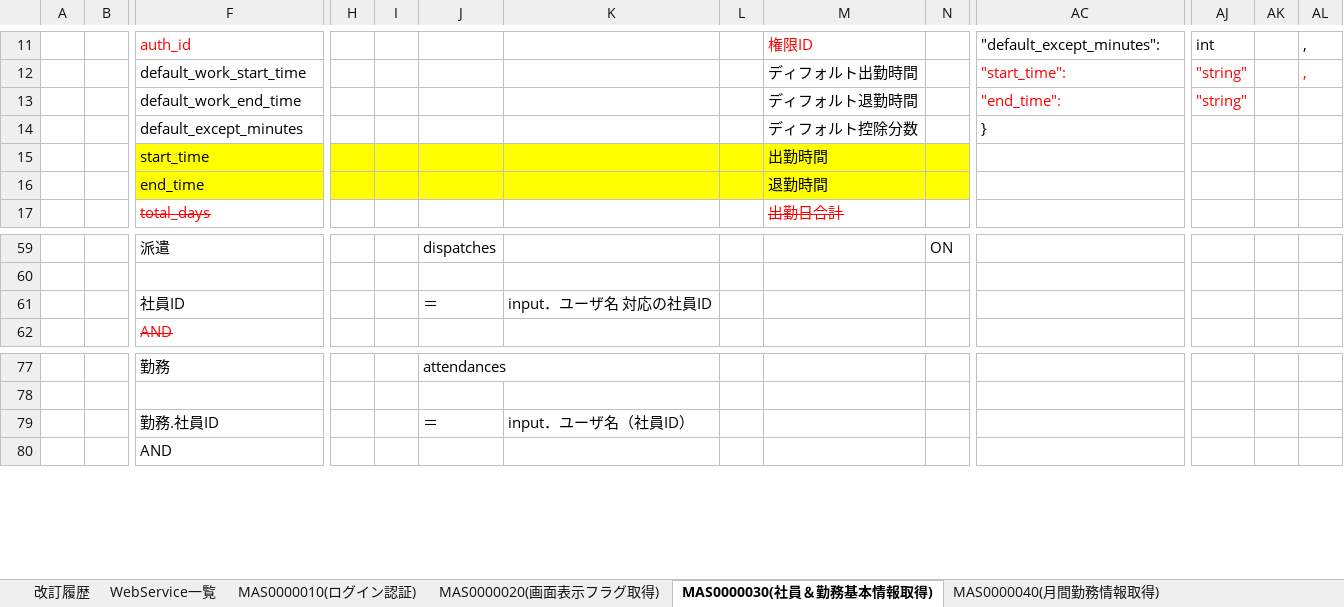
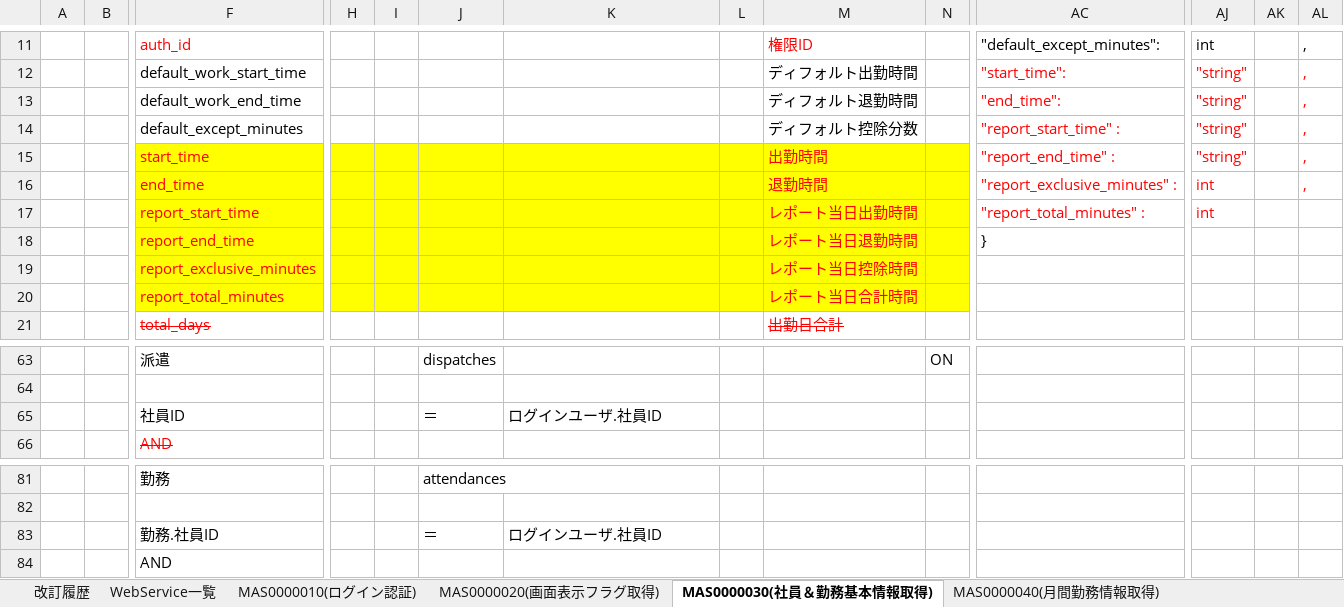
Before and after one commit to majiusi/ph1, an Excel workbook: 社内システムPH１管理/99_個人/yaocx/WebService一覧.xlsx, sheet MAS0000030(社員＆勤務基本情報取得), drawn as a sheet; only a part is shown, gaps mark what is left out; values as stored, in another font and other column widths than the file's, no borders; removed rows and columns are numbered as before the commit, all else as after; rows hold the shown columns only; the diff names each change by its address in the sheet, - before the commit and + after, or states it on an @@ line.

```diff
--- a/社内システムPH１管理/99_個人/yaocx/WebService一覧.xlsx (sheet MAS0000030(社員＆勤務基本情報取得))
+++ b/社内システムPH１管理/99_個人/yaocx/WebService一覧.xlsx (sheet MAS0000030(社員＆勤務基本情報取得))
-AL13: (empty)
+AL13: ,
-row 14:  |  | default_except_minutes |  |  |  |  |  | ディフォルト控除分数 |  | }
-row 15:  |  | start_time |  |  |  |  |  | 出勤時間
-row 16:  |  | end_time |  |  |  |  |  | 退勤時間
+row 14:  |  | default_except_minutes |  |  |  |  |  | ディフォルト控除分数 |  | "report_start_time" : | "string" |  | ,
+row 15:  |  | start_time |  |  |  |  |  | 出勤時間 |  | "report_end_time" : | "string" |  | ,
+row 16:  |  | end_time |  |  |  |  |  | 退勤時間 |  | "report_exclusive_minutes" : | int |  | ,
+row 17:  |  | report_start_time |  |  |  |  |  | レポート当日出勤時間 |  | "report_total_minutes" : | int
+row 18:  |  | report_end_time |  |  |  |  |  | レポート当日退勤時間 |  | }
+row 19:  |  | report_exclusive_minutes |  |  |  |  |  | レポート当日控除時間
+row 20:  |  | report_total_minutes |  |  |  |  |  | レポート当日合計時間
-K65: input．ユーザ名 対応の社員ID
+K65: ログインユーザ.社員ID
-K83: input．ユーザ名（社員ID）
+K83: ログインユーザ.社員ID
```
Also changed, not shown: sheet MAS0000050(パンチ開始情報submit), sheet MAS0000080(レポート出勤情報取得), sheet WebService一覧, sheet MAS0000060(パンチ終了情報submit), sheet MAS0000070(レポート出勤情報submit), sheet MAS0000010(ログイン認証), 2 more sheets, other sheet tabs, charts or pictures, 8 other files.
